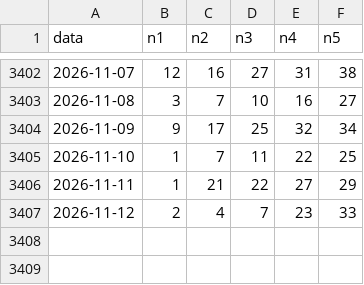
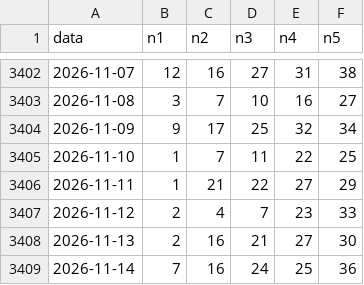
Before and after one commit to jamesnuvola/vincicasa-lab, a CSV file: data/storico_daily.csv, drawn as a sheet; only a part is shown, gaps mark what is left out.

Commit message:
Append canonical archive through 2026-11-14 for Q141-A7 Fresh59 refresh

```diff
--- a/data/storico_daily.csv
+++ b/data/storico_daily.csv
@@ -3407 +3407,3 @@ data,n1,n2,n3,n4,n5
 2026-11-12,2,4,7,23,33
+2026-11-13,2,16,21,27,30
+2026-11-14,7,16,24,25,36
```
